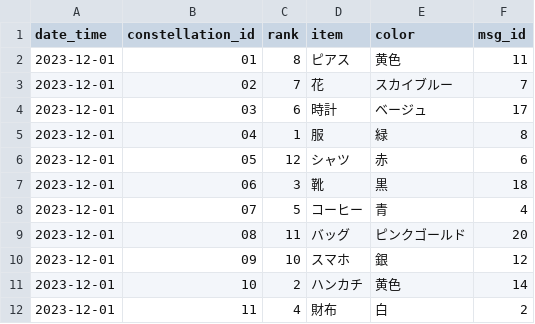
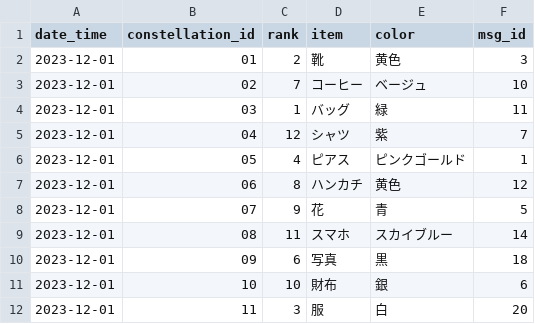
Before and after one commit to kuronekoieko/ikemen-uranai-game, a CSV file: Assets/_MyAssets/CSV/Fortunes/Fortunes.csv, drawn as a sheet; only a part is shown; the diff covers the shown part only.

```diff
--- a/Assets/_MyAssets/CSV/Fortunes/Fortunes.csv
+++ b/Assets/_MyAssets/CSV/Fortunes/Fortunes.csv
@@ -1,12 +1,12 @@
 date_time,constellation_id,rank,item,color,msg_id,
-2023-12-01,01,8,ピアス,黄色,11,
-2023-12-01,02,7,花,スカイブルー,7,
-2023-12-01,03,6,時計,ベージュ,17,
-2023-12-01,04,1,服,緑,8,
-2023-12-01,05,12,シャツ,赤,6,
-2023-12-01,06,3,靴,黒,18,
-2023-12-01,07,5,コーヒー,青,4,
-2023-12-01,08,11,バッグ,ピンクゴールド,20,
-2023-12-01,09,10,スマホ,銀,12,
-2023-12-01,10,2,ハンカチ,黄色,14,
-2023-12-01,11,4,財布,白,2,
+2023-12-01,01,2,靴,黄色,3,
+2023-12-01,02,7,コーヒー,ベージュ,10,
+2023-12-01,03,1,バッグ,緑,11,
+2023-12-01,04,12,シャツ,紫,7,
+2023-12-01,05,4,ピアス,ピンクゴールド,1,
+2023-12-01,06,8,ハンカチ,黄色,12,
+2023-12-01,07,9,花,青,5,
+2023-12-01,08,11,スマホ,スカイブルー,14,
+2023-12-01,09,6,写真,黒,18,
+2023-12-01,10,10,財布,銀,6,
+2023-12-01,11,3,服,白,20,
```
Also changed, not shown: 5 added rows, 5 removed rows and 27 edited cells elsewhere in this file, 2 other files.
